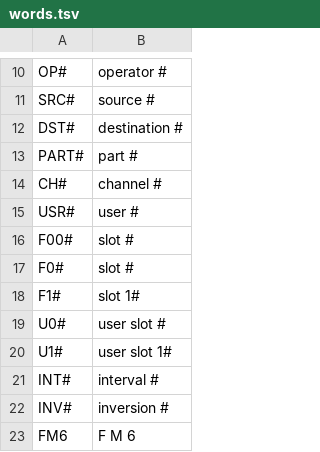
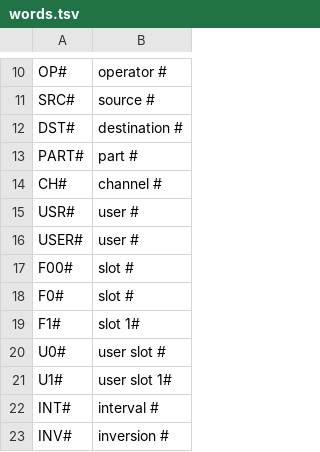
Before and after one commit to Rastapopolix/tessera, a TSV file: firmware/words.tsv, drawn as a sheet; only a part is shown, gaps mark what is left out; the shorter side is filled out with more unchanged rows.

```diff
--- a/firmware/words.tsv
+++ b/firmware/words.tsv
@@ -15,2 +15,3 @@ CH#	channel #
 USR#	user #
+USER#	user #
 F00#	slot #
```
Also changed, not shown: 7 other files.
